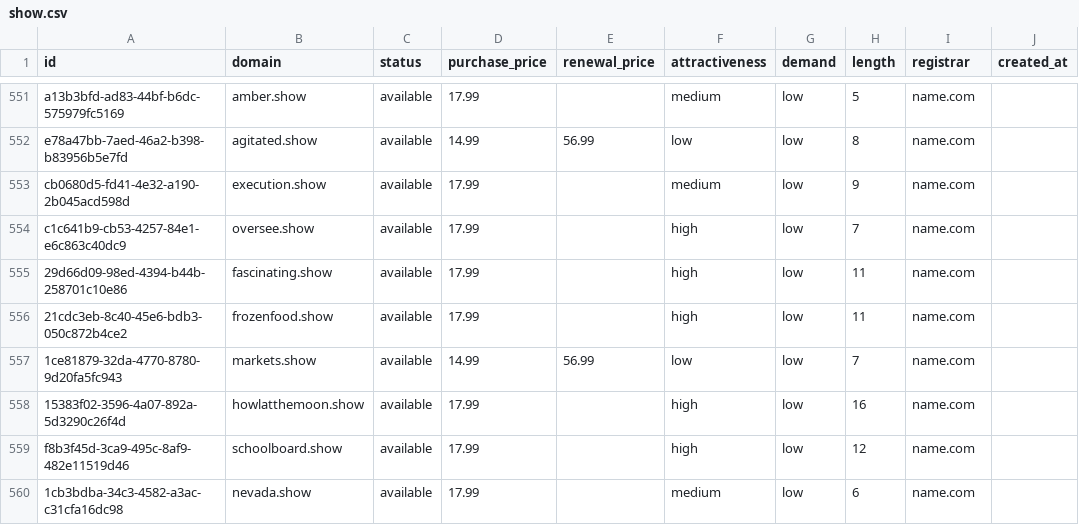
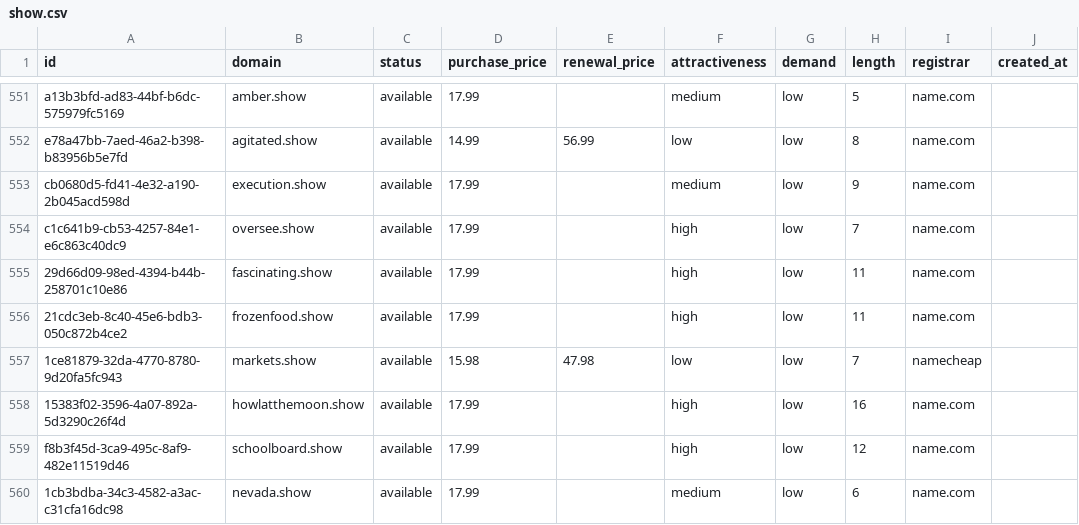
Before and after one commit to UniqueDomains/show-oneword-domains, a CSV file: show.csv, drawn as a sheet; only a part is shown, gaps mark what is left out; the diff names each change by its address in the sheet, - before the commit and + after, or states it on an @@ line.

Commit message:
Domains update

```diff
--- a/show.csv
+++ b/show.csv
-D557 (purchase_price): 14.99
+D557 (purchase_price): 15.98
-E557 (renewal_price): 56.99
+E557 (renewal_price): 47.98
-I557 (registrar): name.com
+I557 (registrar): namecheap
```
Also changed, not shown: 4 other files.
